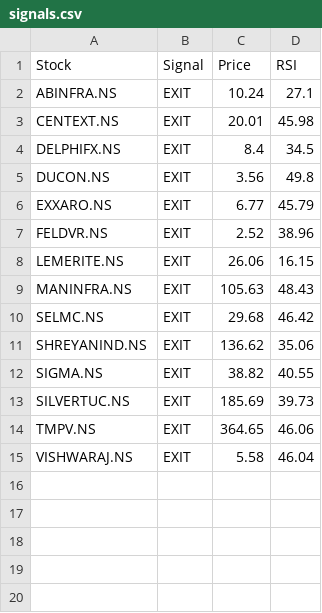
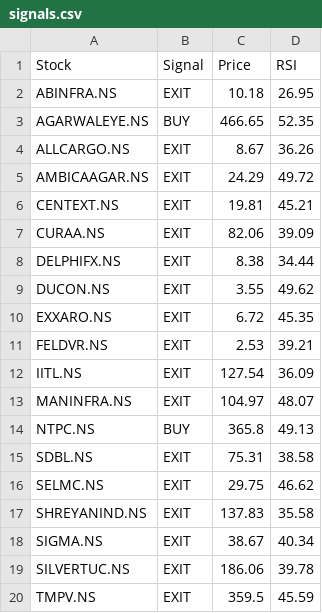
Before and after one commit to puravimohta15/NSE_Stock_Tracker, a CSV file: data/signals.csv, drawn as a sheet.

```diff
--- a/data/signals.csv
+++ b/data/signals.csv
@@ -1,15 +1,20 @@
 Stock,Signal,Price,RSI
-ABINFRA.NS,EXIT,10.24,27.1
-CENTEXT.NS,EXIT,20.01,45.98
-DELPHIFX.NS,EXIT,8.4,34.5
-DUCON.NS,EXIT,3.56,49.8
-EXXARO.NS,EXIT,6.77,45.79
-FELDVR.NS,EXIT,2.52,38.96
-LEMERITE.NS,EXIT,26.06,16.15
-MANINFRA.NS,EXIT,105.63,48.43
-SELMC.NS,EXIT,29.68,46.42
-SHREYANIND.NS,EXIT,136.62,35.06
-SIGMA.NS,EXIT,38.82,40.55
-SILVERTUC.NS,EXIT,185.69,39.73
-TMPV.NS,EXIT,364.65,46.06
-VISHWARAJ.NS,EXIT,5.58,46.04
+ABINFRA.NS,EXIT,10.18,26.95
+AGARWALEYE.NS,BUY,466.65,52.35
+ALLCARGO.NS,EXIT,8.67,36.26
+AMBICAAGAR.NS,EXIT,24.29,49.72
+CENTEXT.NS,EXIT,19.81,45.21
+CURAA.NS,EXIT,82.06,39.09
+DELPHIFX.NS,EXIT,8.38,34.44
+DUCON.NS,EXIT,3.55,49.62
+EXXARO.NS,EXIT,6.72,45.35
+FELDVR.NS,EXIT,2.53,39.21
+IITL.NS,EXIT,127.54,36.09
+MANINFRA.NS,EXIT,104.97,48.07
+NTPC.NS,BUY,365.8,49.13
+SDBL.NS,EXIT,75.31,38.58
+SELMC.NS,EXIT,29.75,46.62
+SHREYANIND.NS,EXIT,137.83,35.58
+SIGMA.NS,EXIT,38.67,40.34
+SILVERTUC.NS,EXIT,186.06,39.78
+TMPV.NS,EXIT,359.5,45.59
```
